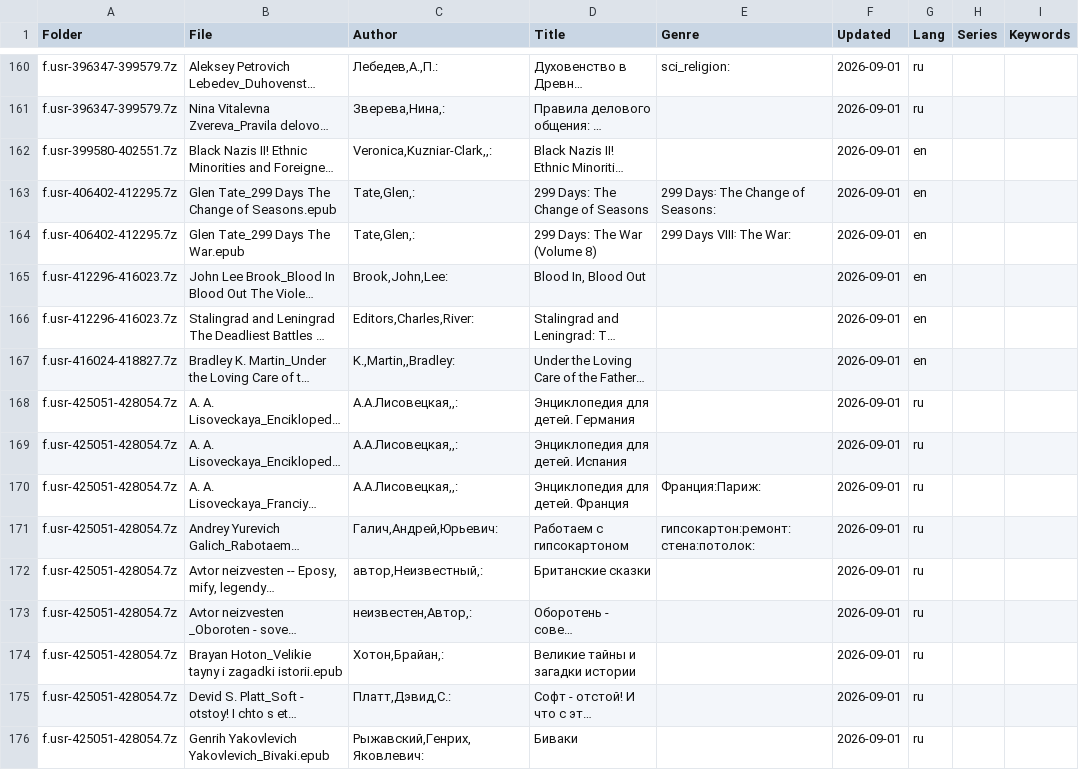
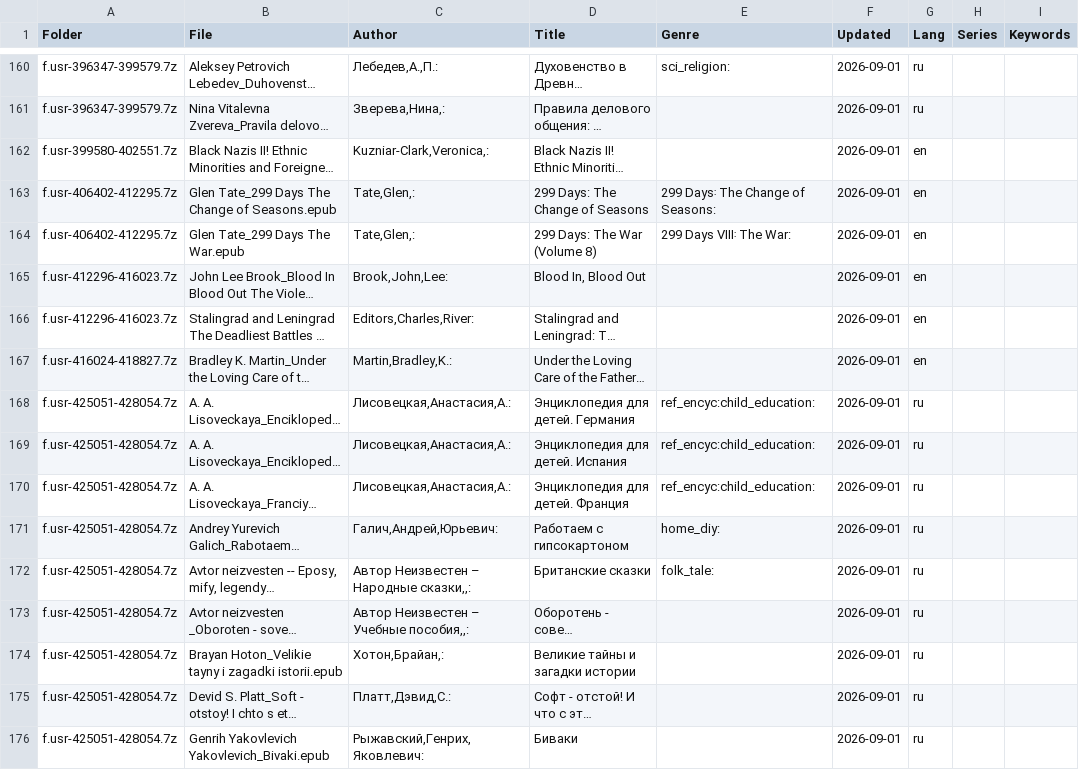
Before and after one commit to heimdallr/books-collection, a CSV file: flibusec/file_custom.csv, drawn as a sheet; only a part is shown, gaps mark what is left out; long unchanged cells end in …; the diff covers the shown part only; the diff names each change by its address in the sheet, - before the commit and + after, or states it on an @@ line.

Commit message:
Правки криво напарсенного

```diff
--- a/flibusec/file_custom.csv
+++ b/flibusec/file_custom.csv
-C162 (Author): Veronica,Kuzniar-Clark,,:
+C162 (Author): Kuzniar-Clark,Veronica,:
-C167 (Author): K.,Martin,,Bradley:
+C167 (Author): Martin,Bradley,K.:
-C168:C170 (Author): А.А.Лисовецкая,,:
+C168:C170 (Author): Лисовецкая,Анастасия,А.:
-E168:E169 (Genre): (empty)
+E168:E169 (Genre): ref_encyc:child_education:
-E170 (Genre): Франция:Париж:
+E170 (Genre): ref_encyc:child_education:
-E171 (Genre): гипсокартон:ремонт:стена:потолок:
+E171 (Genre): home_diy:
-C172 (Author): автор,Неизвестный,:
+C172 (Author): Автор Неизвестен – Народные сказки,,:
-E172 (Genre): (empty)
+E172 (Genre): folk_tale:
-C173 (Author): неизвестен,Автор,:
+C173 (Author): Автор Неизвестен – Учебные пособия,,:
```
Also changed, not shown: 114 edited cells elsewhere in this file.
